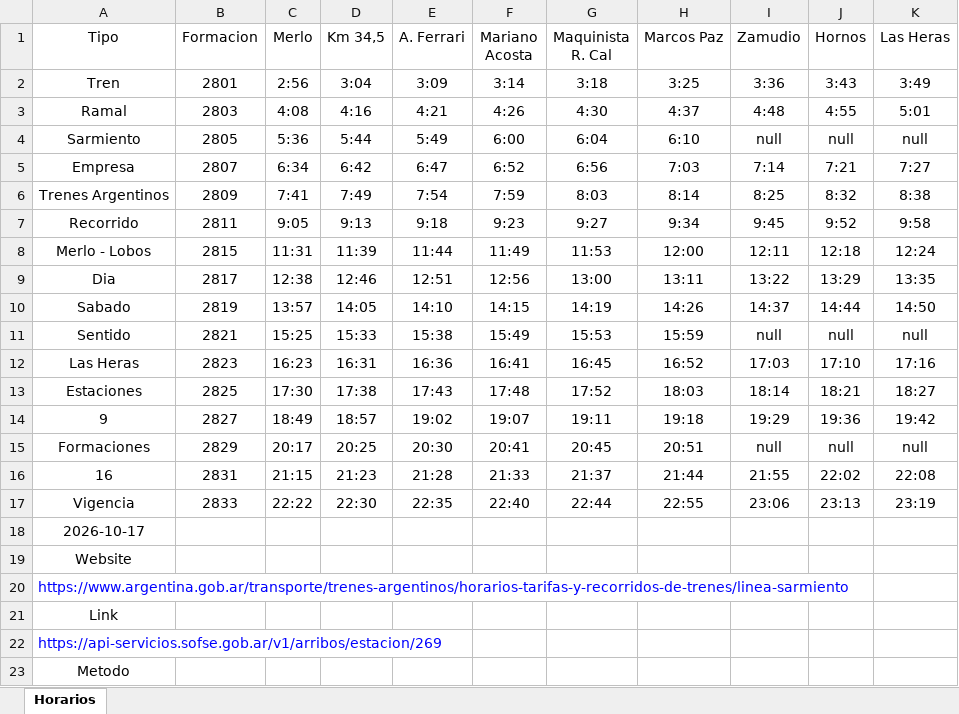
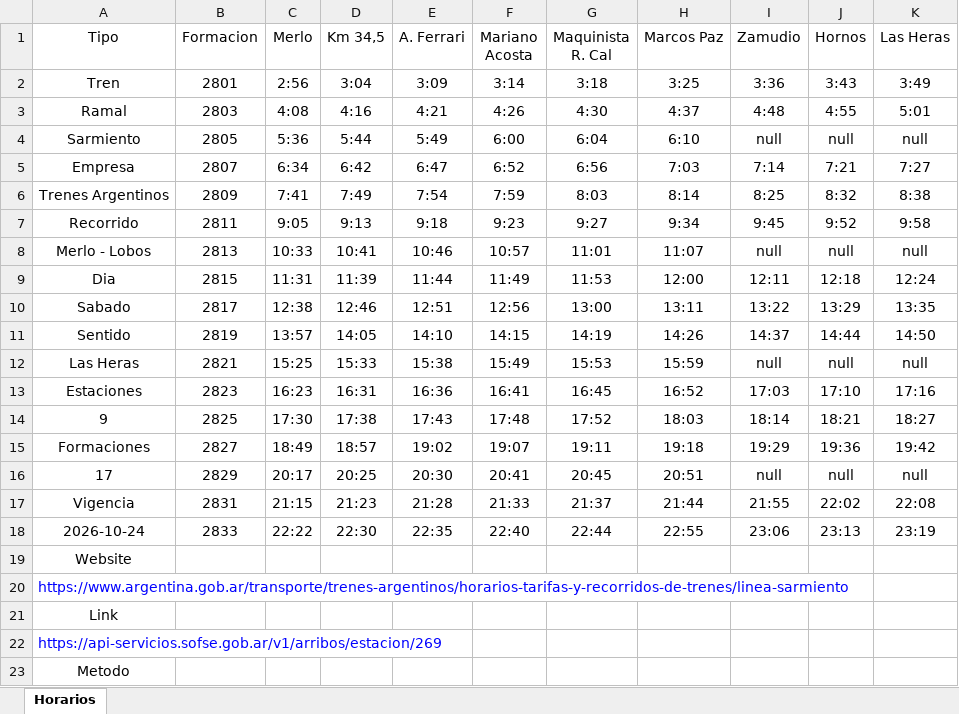
Before and after one commit to SolarisPKN/SolarisPKN-Transport, an Excel workbook: Horarios/Trenes/Merlo-Lobos/SabadoLasHeras.xlsx, sheet Horarios, drawn as a sheet; only a part is shown; values as stored, in another font and other column widths than the file's, no borders; table styles not drawn; removed rows and columns are numbered as before the commit, all else as after; the diff names each change by its address in the sheet, - before the commit and + after, or states it on an @@ line.

```diff
--- a/Horarios/Trenes/Merlo-Lobos/SabadoLasHeras.xlsx (sheet Horarios)
+++ b/Horarios/Trenes/Merlo-Lobos/SabadoLasHeras.xlsx (sheet Horarios)
+row 8: Merlo - Lobos | 2813 | 10:33 | 10:41 | 10:46 | 10:57 | 11:01 | 11:07 | null | null | null
-A9 (Tipo): Merlo - Lobos
+A9 (Tipo): Dia
-A10 (Tipo): Dia
+A10 (Tipo): Sabado
-A11 (Tipo): Sabado
+A11 (Tipo): Sentido
-A12 (Tipo): Sentido
+A12 (Tipo): Las Heras
-A13 (Tipo): Las Heras
+A13 (Tipo): Estaciones
-A14 (Tipo): Estaciones
+A14 (Tipo): 9
-A15 (Tipo): 9
+A15 (Tipo): Formaciones
-A16 (Tipo): Formaciones
+A16 (Tipo): 17
-A17 (Tipo): 16
+A17 (Tipo): Vigencia
-A18 (Tipo): Vigencia
+A18 (Tipo): 2026-10-24
-row 18: 2026-10-17
```
Also changed, not shown: Horarios/Trenes/Catan-Lozano/DomingoCatan.xlsx, Horarios/Trenes/Catan-Lozano/DomingoLozano.xlsx, 4 other files.
